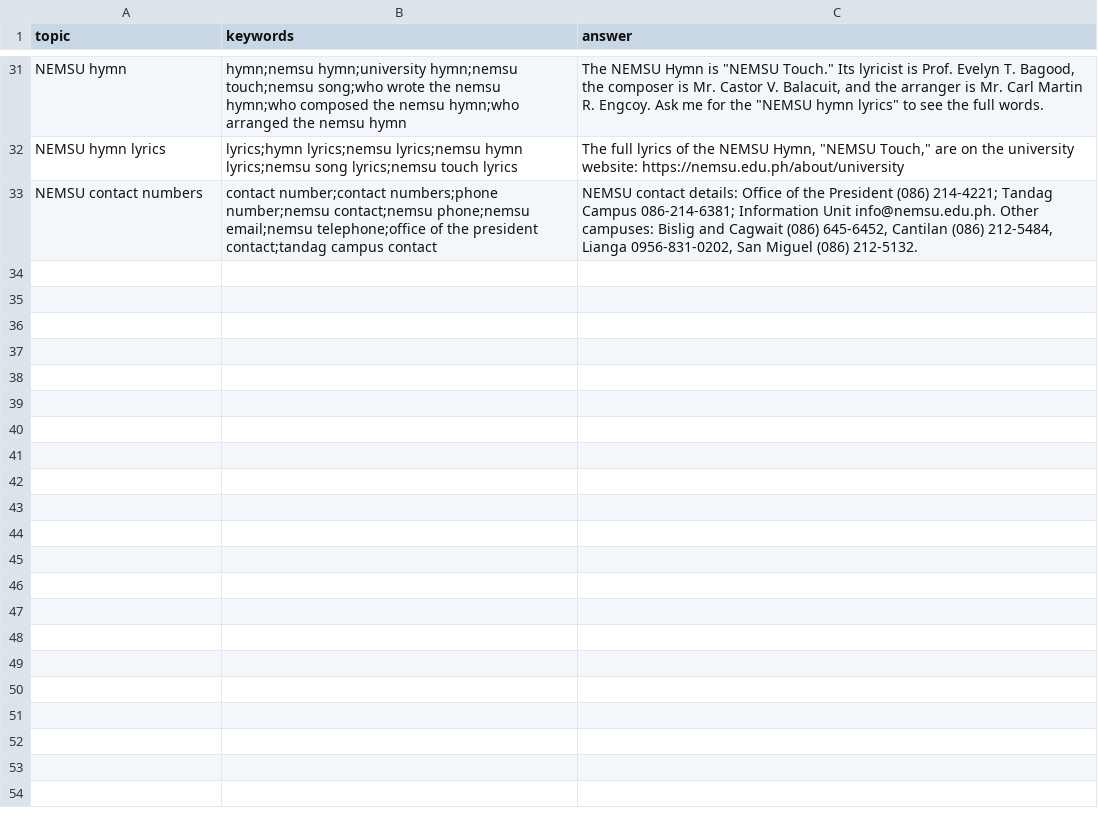
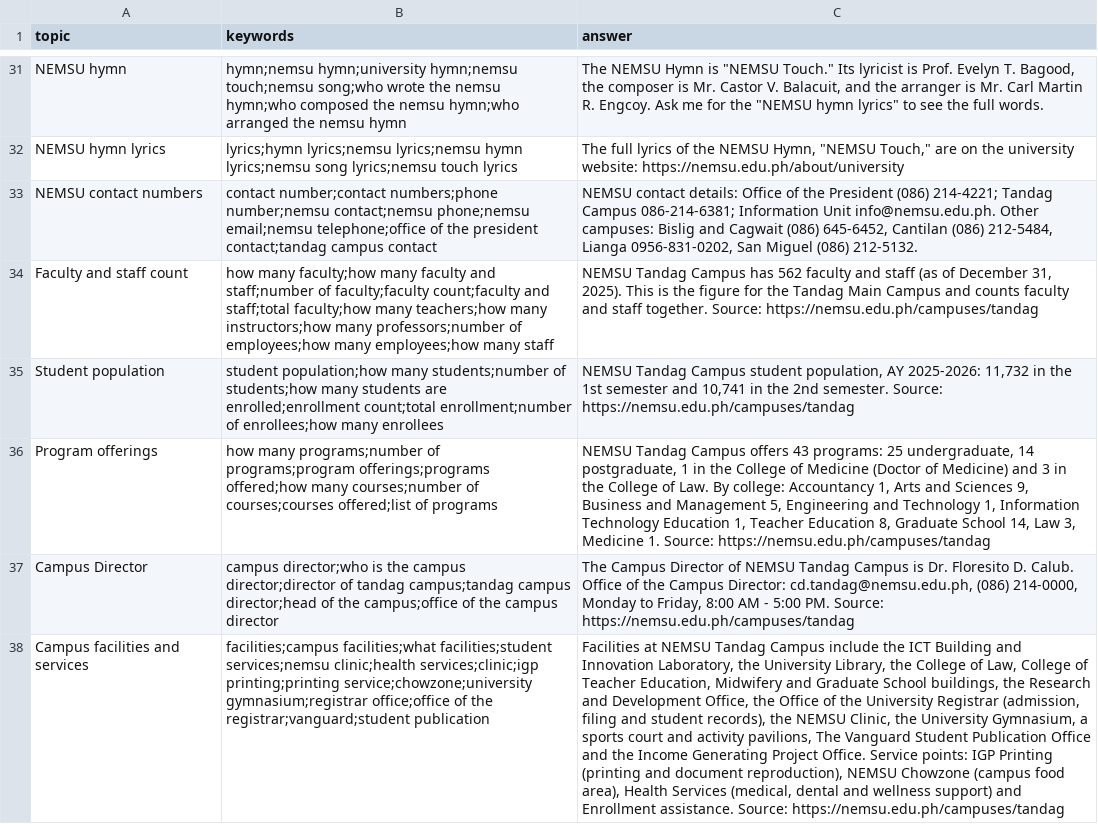
Before and after one commit to jpconwi/campusense, a CSV file: backend/seed/campus_info.csv, drawn as a sheet; only a part is shown, gaps mark what is left out; the diff names each change by its address in the sheet, - before the commit and + after, or states it on an @@ line.

```diff
--- a/backend/seed/campus_info.csv
+++ b/backend/seed/campus_info.csv
+row 34: Faculty and staff count | how many faculty;how many faculty and staff;number of faculty;faculty count;faculty and staff;total faculty;how many teachers;how many instructors;how many professors;number of employees;how many employees;how many staff | NEMSU Tandag Campus has 562 faculty and staff (as of December 31, 2025). This is the figure for the Tandag Main Campus and counts faculty and staff together. Source: https://nemsu.edu.ph/campuses/tandag
+row 35: Student population | student population;how many students;number of students;how many students are enrolled;enrollment count;total enrollment;number of enrollees;how many enrollees | NEMSU Tandag Campus student population, AY 2025-2026: 11,732 in the 1st semester and 10,741 in the 2nd semester. Source: https://nemsu.edu.ph/campuses/tandag
+row 36: Program offerings | how many programs;number of programs;program offerings;programs offered;how many courses;number of courses;courses offered;list of programs | NEMSU Tandag Campus offers 43 programs: 25 undergraduate, 14 postgraduate, 1 in the College of Medicine (Doctor of Medicine) and 3 in the College of Law. By college: Accountancy 1, Arts and Sciences 9, Business and Management 5, Engineering and Technology 1, Information Technology Education 1, Teacher Education 8, Graduate School 14, Law 3, Medicine 1. Source: https://nemsu.edu.ph/campuses/tandag
+row 37: Campus Director | campus director;who is the campus director;director of tandag campus;tandag campus director;head of the campus;office of the campus director | The Campus Director of NEMSU Tandag Campus is Dr. Floresito D. Calub. Office of the Campus Director: cd.tandag@nemsu.edu.ph, (086) 214-0000, Monday to Friday, 8:00 AM - 5:00 PM. Source: https://nemsu.edu.ph/campuses/tandag
+row 38: Campus facilities and services | facilities;campus facilities;what facilities;student services;nemsu clinic;health services;clinic;igp printing;printing service;chowzone;university gymnasium;registrar office;office of the registrar;vanguard;student publication | Facilities at NEMSU Tandag Campus include the ICT Building and Innovation Laboratory, the University Library, the College of Law, College of Teacher Education, Midwifery and Graduate School buildings, the Research and Development Office, the Office of the University Registrar (admission, filing and student records), the NEMSU Clinic, the University Gymnasium, a sports court and activity pavilions, The Vanguard Student Publication Office and the Income Generating Project Office. Service points: IGP Printing (printing and document reproduction), NEMSU Chowzone (campus food area), Health Services (medical, dental and wellness support) and Enrollment assistance. Source: https://nemsu.edu.ph/campuses/tandag
```
Also changed, not shown: 3 other files.
